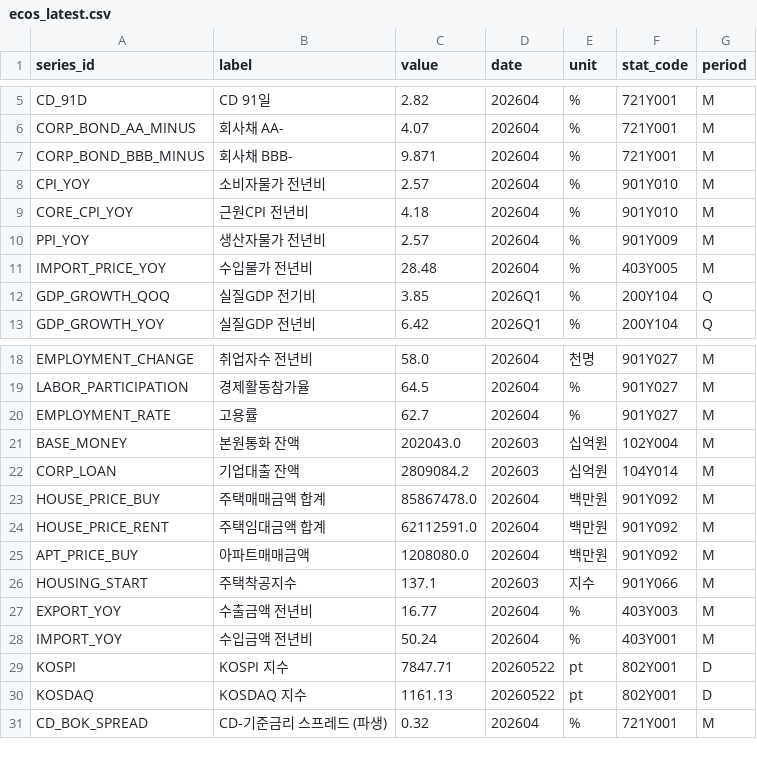
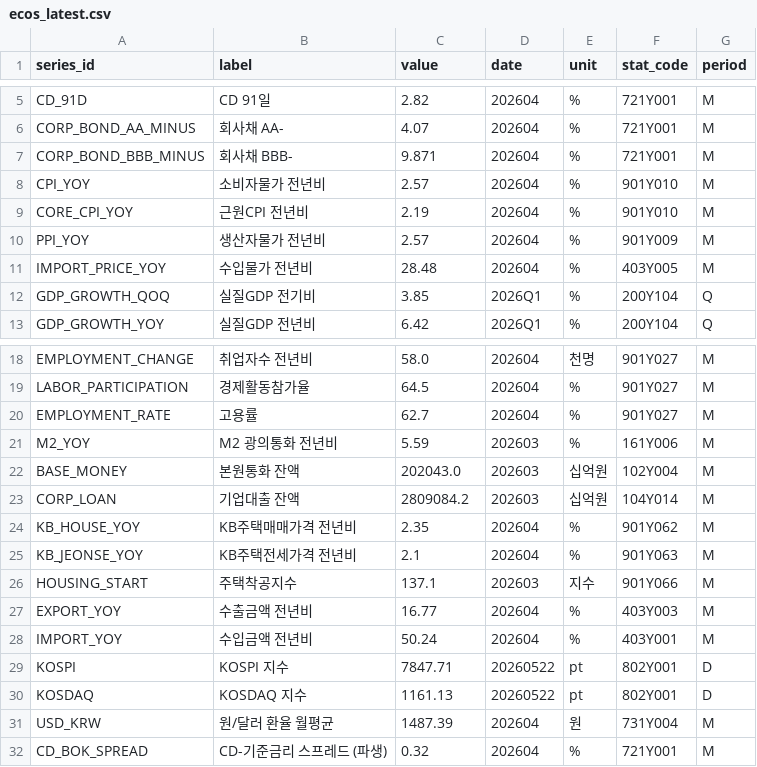
Before and after one commit to LEEYOUNGJIN-GIT/ecos-macro-review, a CSV file: data/ecos_latest.csv, drawn as a sheet; only a part is shown, gaps mark what is left out.

```diff
--- a/data/ecos_latest.csv
+++ b/data/ecos_latest.csv
@@ -8,3 +8,3 @@ CORP_BOND_BBB_MINUS,회사채 BBB-,9.871,202604,%,721Y001,M
 CPI_YOY,소비자물가 전년비,2.57,202604,%,901Y010,M
-CORE_CPI_YOY,근원CPI 전년비,4.18,202604,%,901Y010,M
+CORE_CPI_YOY,근원CPI 전년비,2.19,202604,%,901Y010,M
 PPI_YOY,생산자물가 전년비,2.57,202604,%,901Y009,M
@@ -20,7 +20,7 @@ LABOR_PARTICIPATION,경제활동참가율,64.5,202604,%,901Y027,M
 EMPLOYMENT_RATE,고용률,62.7,202604,%,901Y027,M
+M2_YOY,M2 광의통화 전년비,5.59,202603,%,161Y006,M
 BASE_MONEY,본원통화 잔액,202043.0,202603,십억원,102Y004,M
 CORP_LOAN,기업대출 잔액,2809084.2,202603,십억원,104Y014,M
-HOUSE_PRICE_BUY,주택매매금액 합계,85867478.0,202604,백만원,901Y092,M
-HOUSE_PRICE_RENT,주택임대금액 합계,62112591.0,202604,백만원,901Y092,M
-APT_PRICE_BUY,아파트매매금액,1208080.0,202604,백만원,901Y092,M
+KB_HOUSE_YOY,KB주택매매가격 전년비,2.35,202604,%,901Y062,M
+KB_JEONSE_YOY,KB주택전세가격 전년비,2.1,202604,%,901Y063,M
 HOUSING_START,주택착공지수,137.1,202603,지수,901Y066,M
@@ -30,2 +30,3 @@ KOSPI,KOSPI 지수,7847.71,20260522,pt,802Y001,D
 KOSDAQ,KOSDAQ 지수,1161.13,20260522,pt,802Y001,D
+USD_KRW,원/달러 환율 월평균,1487.39,202604,원,731Y004,M
 CD_BOK_SPREAD,CD-기준금리 스프레드 (파생),0.32,202604,%,721Y001,M
```
Also changed, not shown: 8 other files.
